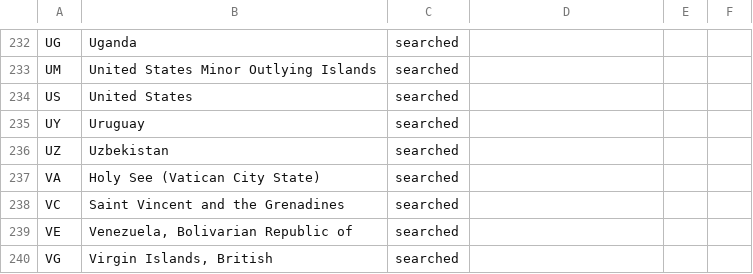
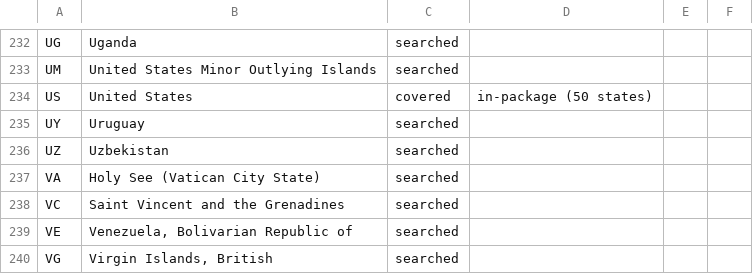
Before and after one commit to motocoder/registry-faces, a CSV file: docs/country_coverage.csv, drawn as a sheet; only a part is shown, gaps mark what is left out.

```diff
--- a/docs/country_coverage.csv
+++ b/docs/country_coverage.csv
@@ -233,3 +233,3 @@ UG,Uganda,searched,,,
 UM,United States Minor Outlying Islands,searched,,,
-US,United States,searched,,,
+US,United States,covered,in-package (50 states),,
 UY,Uruguay,searched,,,
```
